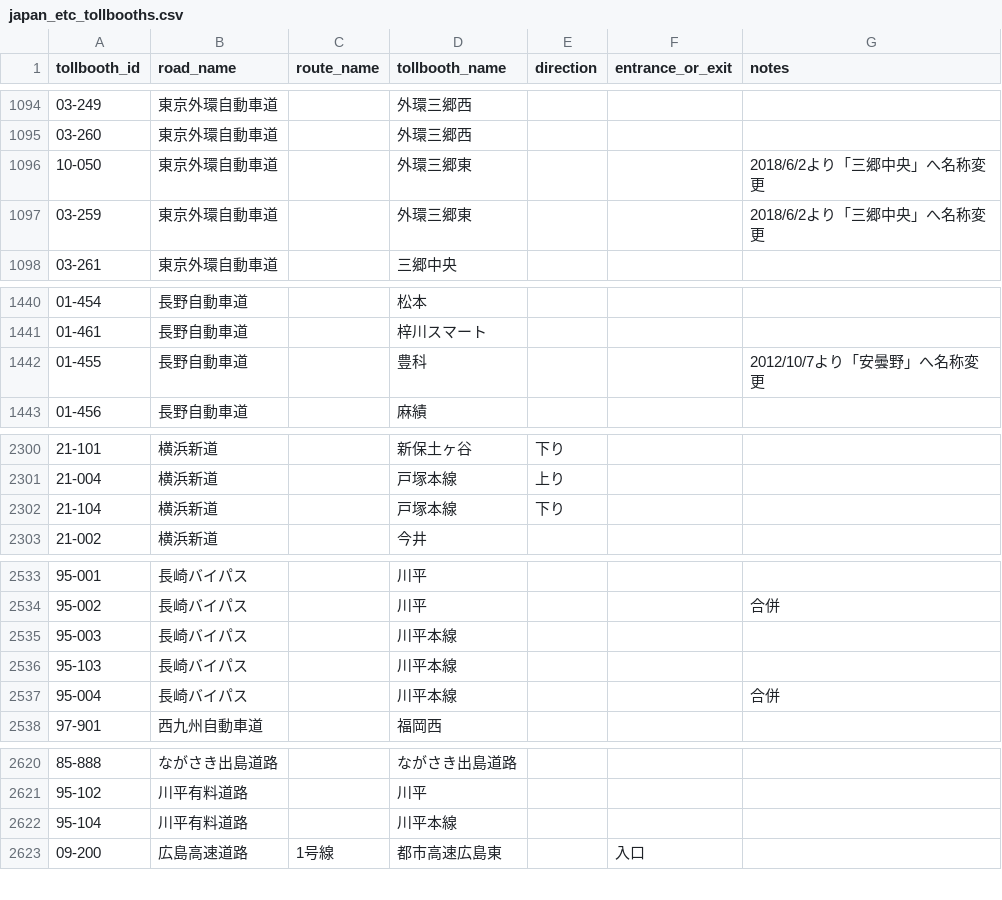
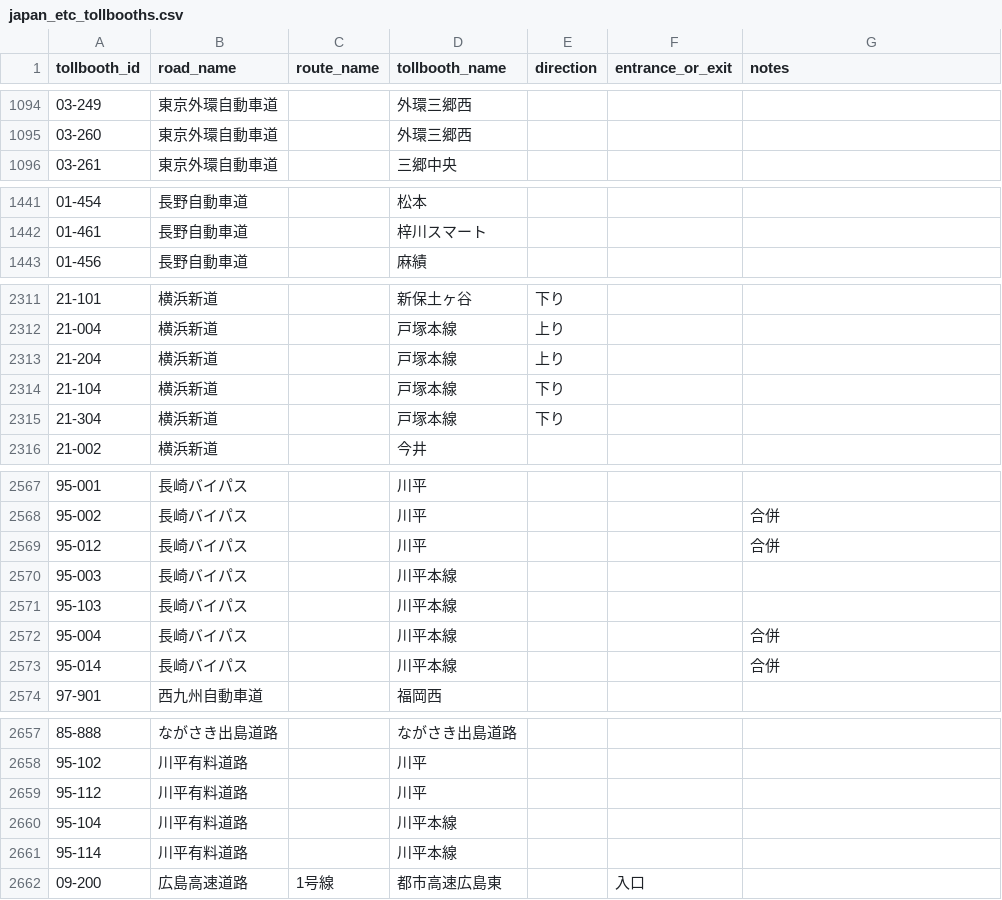
Before and after one commit to yujinakayama/smart-car-dashboard, a CSV file: ios/Dash/japan_etc_tollbooths.csv, drawn as a sheet; only a part is shown, gaps mark what is left out; removed rows and columns are numbered as before the commit, all else as after; the diff covers the shown part only; the diff names each change by its address in the sheet, - before the commit and + after, or states it on an @@ line.

```diff
--- a/ios/Dash/japan_etc_tollbooths.csv
+++ b/ios/Dash/japan_etc_tollbooths.csv
-row 1096: 10-050 | 東京外環自動車道 |  | 外環三郷東 |  |  | 2018/6/2より「三郷中央」へ名称変更
-row 1097: 03-259 | 東京外環自動車道 |  | 外環三郷東 |  |  | 2018/6/2より「三郷中央」へ名称変更
-row 1442: 01-455 | 長野自動車道 |  | 豊科 |  |  | 2012/10/7より「安曇野」へ名称変更
+row 2313: 21-204 | 横浜新道 |  | 戸塚本線 | 上り
+row 2315: 21-304 | 横浜新道 |  | 戸塚本線 | 下り
+row 2569: 95-012 | 長崎バイパス |  | 川平 |  |  | 合併
+row 2573: 95-014 | 長崎バイパス |  | 川平本線 |  |  | 合併
+row 2659: 95-112 | 川平有料道路 |  | 川平
+row 2661: 95-114 | 川平有料道路 |  | 川平本線
```
Also changed, not shown: 41 added rows, 4 removed rows and 1 edited cell elsewhere in this file.
